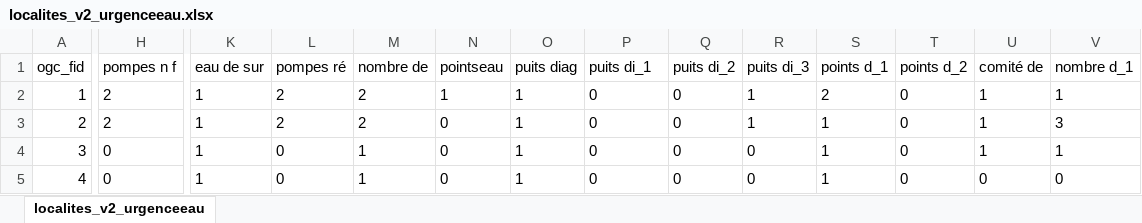
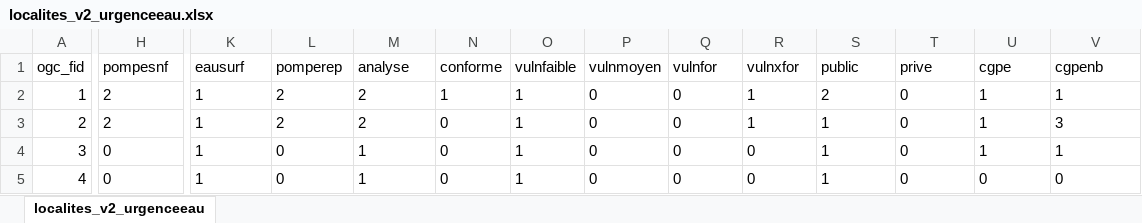
Before and after one commit to ThoMaCarto/atlasUECI, an Excel workbook: content/doc/map/bdd/localites_v2_urgenceeau.xlsx, sheet localites_v2_urgenceeau, drawn as a sheet; only a part is shown, gaps mark what is left out; values as stored, in another font and other column widths than the file's, no borders; the diff covers the shown part only; the diff names each change by its address in the sheet, - before the commit and + after, or states it on an @@ line.

```diff
--- a/content/doc/map/bdd/localites_v2_urgenceeau.xlsx (sheet localites_v2_urgenceeau)
+++ b/content/doc/map/bdd/localites_v2_urgenceeau.xlsx (sheet localites_v2_urgenceeau)
-H1: pompes n f
+H1: pompesnf
-K1: eau de sur
+K1: eausurf
-L1: pompes ré
+L1: pomperep
-M1: nombre de
+M1: analyse
-N1: pointseau
+N1: conforme
-O1: puits diag
+O1: vulnfaible
-P1: puits di_1
+P1: vulnmoyen
-Q1: puits di_2
+Q1: vulnfor
-R1: puits di_3
+R1: vulnxfor
-S1: points d_1
+S1: public
-T1: points d_2
+T1: prive
-U1: comité de
+U1: cgpe
-V1: nombre d_1
+V1: cgpenb
```
Also changed, not shown: 14 edited cells elsewhere in this sheet, 11 other files.
